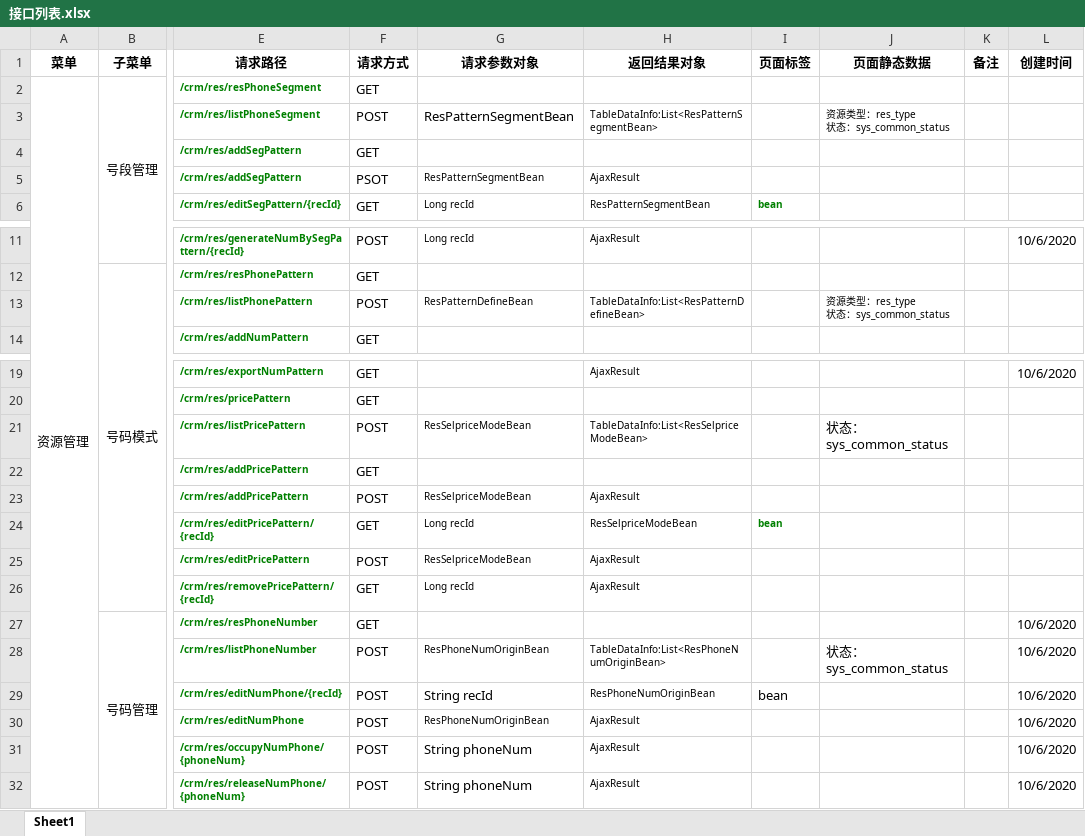
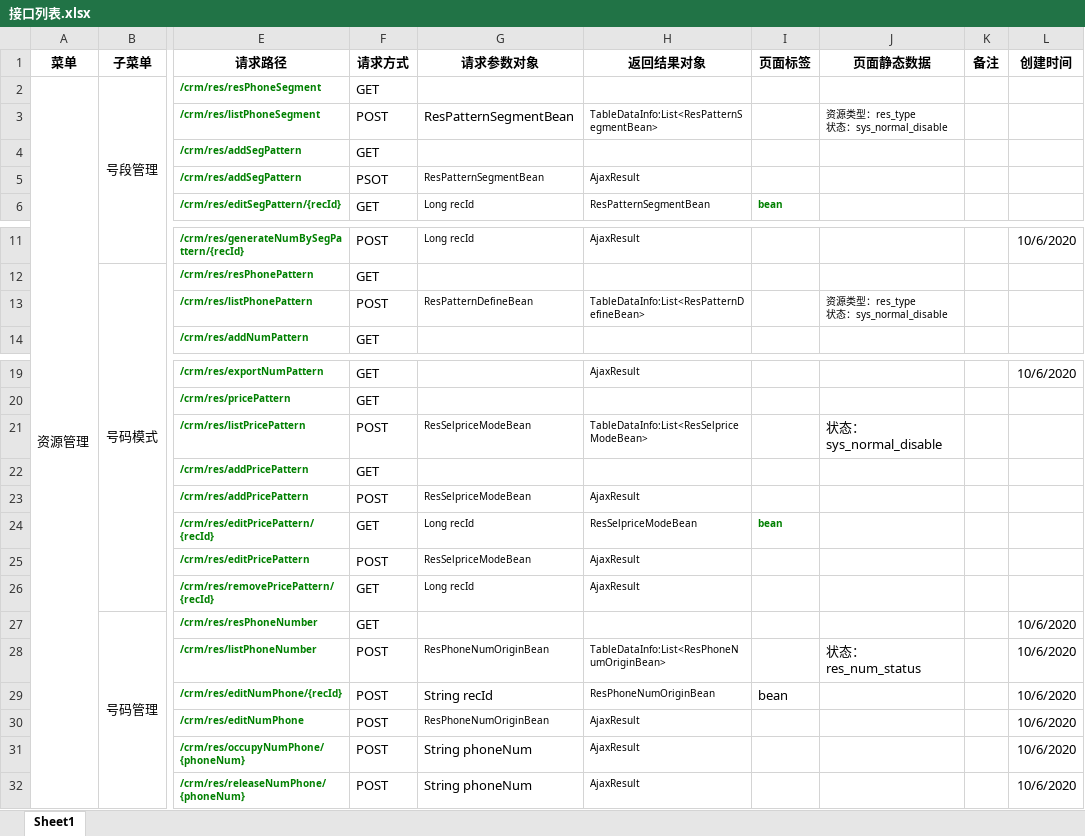
Before and after one commit to kodw38/airboss, an Excel workbook: doc/交付文档/接口列表.xlsx, sheet Sheet1, drawn as a sheet; only a part is shown, gaps mark what is left out; values as stored, in another font and other column widths than the file's, no borders; ↵ is a line break in a cell; the diff names each change by its address in the sheet, - before the commit and + after, or states it on an @@ line.

```diff
--- a/doc/交付文档/接口列表.xlsx (sheet Sheet1)
+++ b/doc/交付文档/接口列表.xlsx (sheet Sheet1)
-J3 (页面静态数据): 资源类型：res_type ↵ 状态：sys_common_status
+J3 (页面静态数据): 资源类型：res_type ↵ 状态：sys_normal_disable
-J13 (页面静态数据): 资源类型：res_type ↵ 状态：sys_common_status
+J13 (页面静态数据): 资源类型：res_type ↵ 状态：sys_normal_disable
-J21 (页面静态数据): 状态：sys_common_status
+J21 (页面静态数据): 状态：sys_normal_disable
-J28 (页面静态数据): 状态：sys_common_status
+J28 (页面静态数据): 状态：res_num_status
```
Also changed, not shown: 1 other file.
